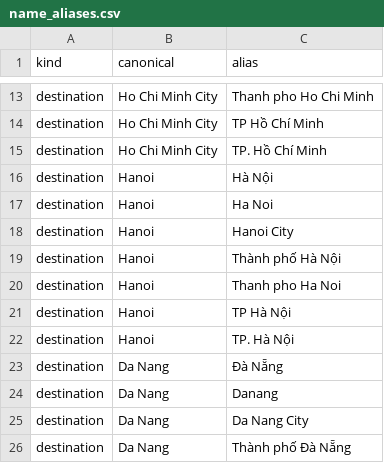
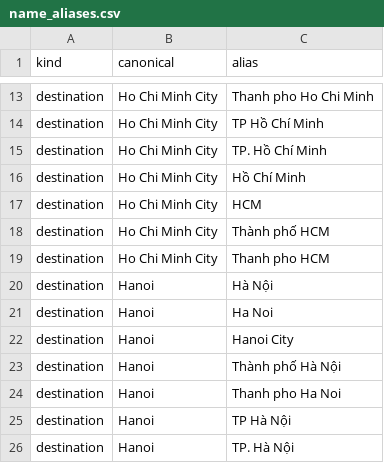
Before and after one commit to tbplong/journie-be, a CSV file: app/services/extraction/name_aliases.csv, drawn as a sheet; only a part is shown, gaps mark what is left out; the shorter side is filled out with more unchanged rows.

```diff
--- a/app/services/extraction/name_aliases.csv
+++ b/app/services/extraction/name_aliases.csv
@@ -15,2 +15,6 @@ destination,Ho Chi Minh City,TP Hồ Chí Minh
 destination,Ho Chi Minh City,TP. Hồ Chí Minh
+destination,Ho Chi Minh City,Hồ Chí Minh
+destination,Ho Chi Minh City,HCM
+destination,Ho Chi Minh City,Thành phố HCM
+destination,Ho Chi Minh City,Thanh pho HCM
 destination,Hanoi,Hà Nội
```
Also changed, not shown: 34 other files.
